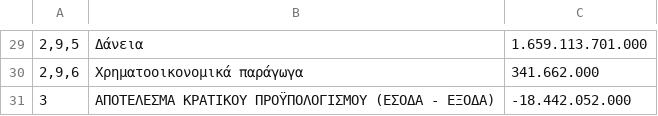
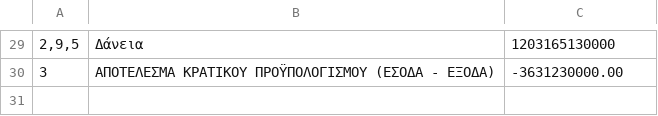
Before and after one commit to MyrtoNtokou/DhmosiaBytes, a CSV file: newgeneral.csv, drawn as a sheet; only a part is shown, gaps mark what is left out; the diff covers the shown part only.

```diff
--- a/newgeneral.csv
+++ b/newgeneral.csv
@@ -29,3 +29,2 @@
-2,9,5;Δάνεια;1.659.113.701.000;
-2,9,6;Χρηματοοικονομικά παράγωγα;341.662.000;
-3; ΑΠΟΤΕΛΕΣΜΑ ΚΡΑΤΙΚΟΥ ΠΡΟΫΠΟΛΟΓΙΣΜΟΥ (ΕΣΟΔΑ - ΕΞΟΔΑ);-18.442.052.000;
+2,9,5;Δάνεια;1203165130000
+3;ΑΠΟΤΕΛΕΣΜΑ ΚΡΑΤΙΚΟΥ ΠΡΟΫΠΟΛΟΓΙΣΜΟΥ (ΕΣΟΔΑ - ΕΞΟΔΑ);-3631230000.00
```
Also changed, not shown: 28 edited cells elsewhere in this file, 1 other file.
